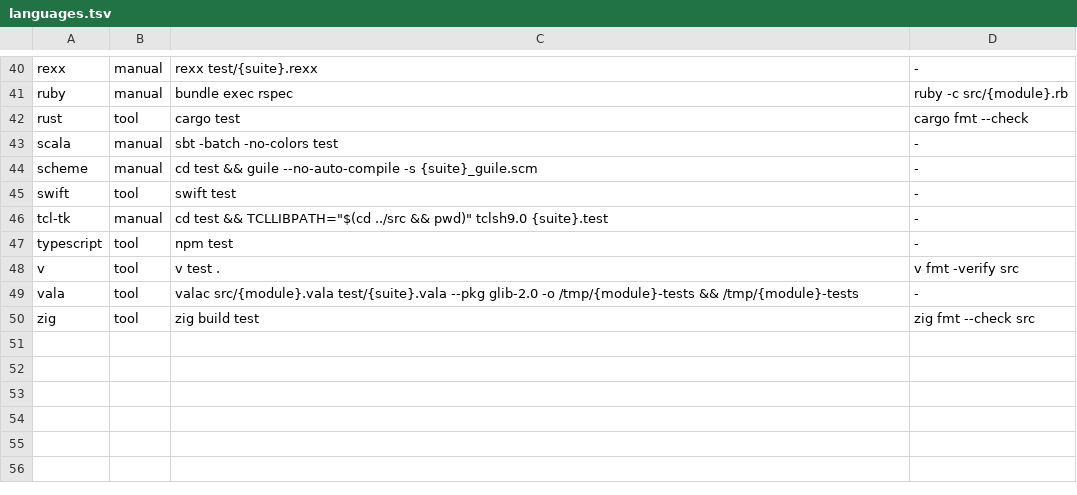
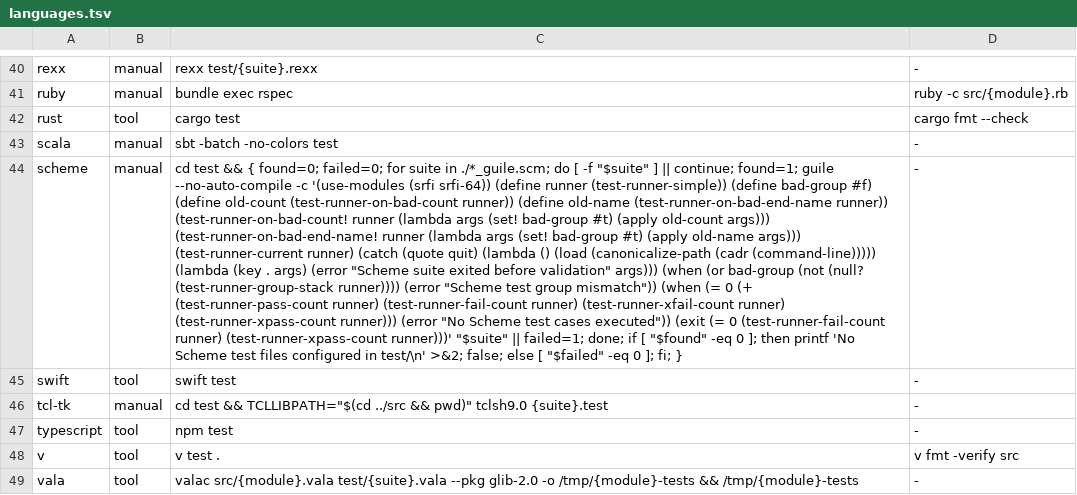
Before and after one commit to yorche3/programming_languages, a TSV file: scripts/data/languages.tsv, drawn as a sheet; only a part is shown, gaps mark what is left out; the shorter side is filled out with more unchanged rows; the diff names each change by its address in the sheet, - before the commit and + after, or states it on an @@ line.

```diff
--- a/scripts/data/languages.tsv
+++ b/scripts/data/languages.tsv
-C44: …test && guile --no-auto-compile -s {suite}_guile.scm
+C44: …test && { found=0; failed=0; for suite in ./*_guile.scm; do [ -f "$suite" ] || continue; found=1; guile --no-auto-compile -c '(use-modules (srfi srfi-64)) (define runner (test-runner-simple)) (define bad-group #f) (define old-count (test-runner-on-bad-count runner)) (define old-name (test-runner-on-bad-end-name runner)) (test-runner-on-bad-count! runner (lambda args (set! bad-group #t) (apply old-count args))) (test-runner-on-bad-end-name! runner (lambda args (set! bad-group #t) (apply old-name args))) (test-runner-current runner) (catch (quote quit) (lambda () (load (canonicalize-path (cadr (command-line))))) (lambda (key . args) (error "Scheme suite exited before validation" args))) (when (or bad-group (not (null? (test-runner-group-stack runner)))) (error "Scheme test group mismatch")) (when (= 0 (+ (test-runner-pass-count runner) (test-runner-fail-count runner) (test-runner-xfail-count runner) (test-runner-xpass-count runner))) (error "No Scheme test cases executed")) (exit (= 0 (test-runner-fail-count runner) (test-runner-xpass-count runner)))' "$suite" || failed=1; done; if [ "$found" -eq 0 ]; then printf 'No Scheme test files configured in test/\n' >&2; false; else [ "$failed" -eq 0 ]; fi; }
```
Also changed, not shown: scripts/data/init_sequences.tsv, 6 other files.
